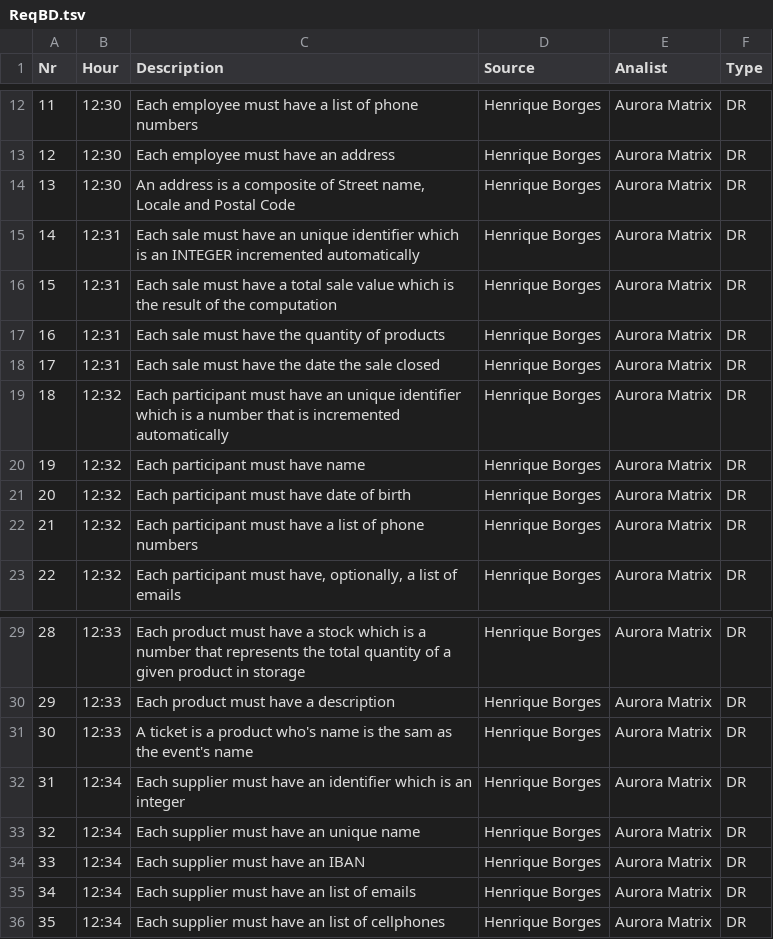
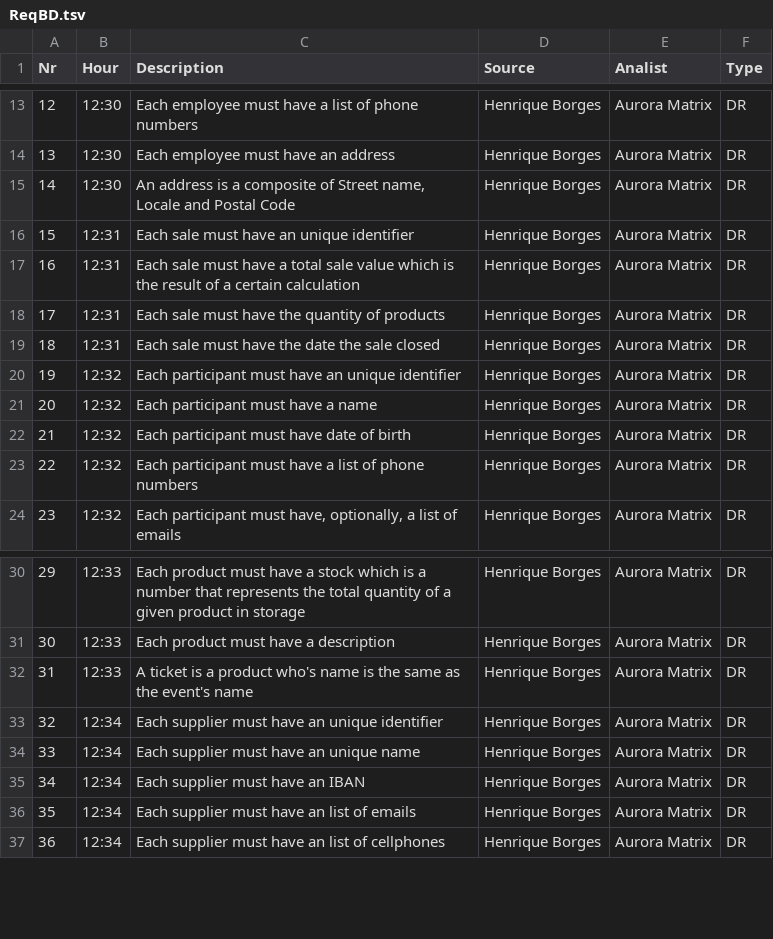
Before and after one commit to greybrunix/BD_Proj, a TSV file: diagrams/ReqBD.tsv, drawn as a sheet; only a part is shown, gaps mark what is left out; addresses are those after the commit; the diff covers the shown part only; the diff names each change by its address in the sheet, - before the commit and + after, or states it on an @@ line.

```diff
--- a/diagrams/ReqBD.tsv
+++ b/diagrams/ReqBD.tsv
@@ column A (Nr) renumbered between rows 8 and 98 @@
-C16 (Description): …unique identifier which is an INTEGER incremented automatically
+C16 (Description): …unique identifier
-C17 (Description): …result of the computation
+C17 (Description): …result of a certain calculation
-C20 (Description): …unique identifier which is a number that is incremented automatically
+C20 (Description): …unique identifier
-C21 (Description): Each participant must have name
+C21 (Description): Each participant must have a name
-C32 (Description): …is the sam as the…
+C32 (Description): …is the same as the…
-C33 (Description): …have an identifier which is an integer
+C33 (Description): …have an unique identifier
```
Also changed, not shown: 3 added rows, 3 removed rows and 3 edited cells elsewhere in this file.
